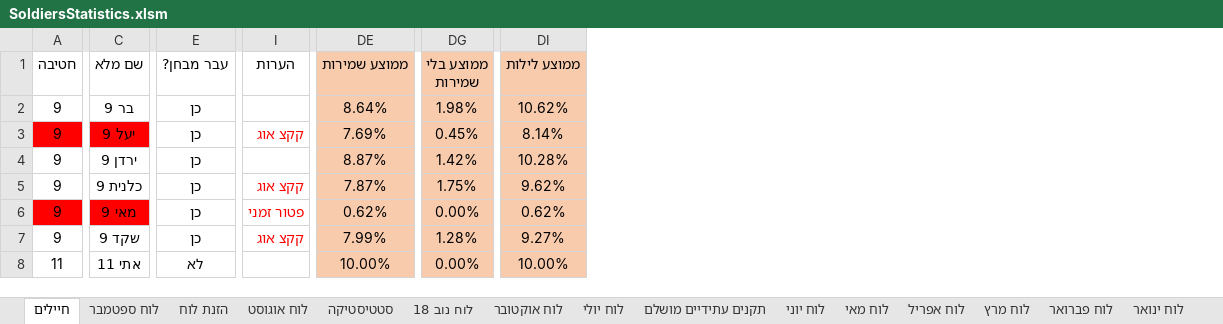
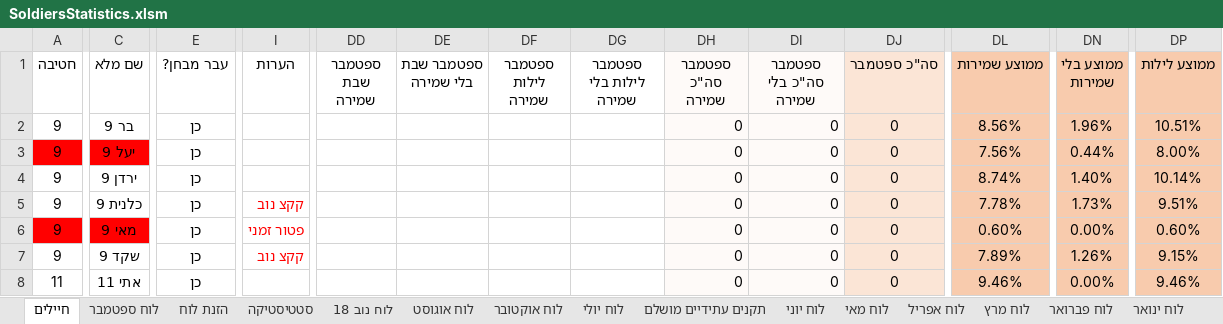
Before and after one commit to YuvalAlf/Duty-Table, an Excel workbook: SoldiersStatistics.xlsm, sheet חיילים, drawn as a sheet; only a part is shown, gaps mark what is left out; values as stored, in another font and other column widths than the file's, no borders; conditional formats not drawn; addresses are those after the commit; the diff covers the shown part only; the diff names each change by its address in the sheet, - before the commit and + after, or states it on an @@ line.

Commit message:
September praperation

```diff
--- a/SoldiersStatistics.xlsm (sheet חיילים)
+++ b/SoldiersStatistics.xlsm (sheet חיילים)
@@ sheet tab order changed: חיילים | לוח ספטמבר | הזנת לוח | סטטיסטיקה | לוח נוב 18 | לוח אוגוסט | לוח אוקטובר | לוח יולי | תקנים עתידיים מושלם | לוח יוני | לוח מאי | לוח אפריל | לוח מרץ | לוח פברואר | לוח ינואר @@
+column DD (ספטמבר שבת שמירה), empty
+column DE (ספטמבר שבת בלי שמירה), empty
+column DF (ספטמבר לילות שמירה), empty
+column DG (ספטמבר לילות בלי שמירה), empty
+column DH (ספטמבר סה"כ שמירה), rows 2-8: all 0
+column DI (ספטמבר סה"כ בלי שמירה), rows 2-8: all 0
+column DJ (סה"כ ספטמבר), rows 2-8: all 0
-DL2 (ממוצע שמירות): 8.64%
+DL2 (ממוצע שמירות): 8.56%
-DN2 (ממוצע בלי שמירות): 1.98%
+DN2 (ממוצע בלי שמירות): 1.96%
-DP2 (ממוצע לילות): 10.62%
+DP2 (ממוצע לילות): 10.51%
-I3 (הערות): קקצ אוג
+I3 (הערות): (empty)
-DL3 (ממוצע שמירות): 7.69%
+DL3 (ממוצע שמירות): 7.56%
-DN3 (ממוצע בלי שמירות): 0.45%
+DN3 (ממוצע בלי שמירות): 0.44%
-DP3 (ממוצע לילות): 8.14%
+DP3 (ממוצע לילות): 8.00%
-DL4 (ממוצע שמירות): 8.87%
+DL4 (ממוצע שמירות): 8.74%
-DN4 (ממוצע בלי שמירות): 1.42%
+DN4 (ממוצע בלי שמירות): 1.40%
-DP4 (ממוצע לילות): 10.28%
+DP4 (ממוצע לילות): 10.14%
-I5 (הערות): קקצ אוג
+I5 (הערות): קקצ נוב
-DL5 (ממוצע שמירות): 7.87%
+DL5 (ממוצע שמירות): 7.78%
-DN5 (ממוצע בלי שמירות): 1.75%
+DN5 (ממוצע בלי שמירות): 1.73%
-DP5 (ממוצע לילות): 9.62%
+DP5 (ממוצע לילות): 9.51%
-DL6 (ממוצע שמירות): 0.62%
+DL6 (ממוצע שמירות): 0.60%
-DP6 (ממוצע לילות): 0.62%
+DP6 (ממוצע לילות): 0.60%
-I7 (הערות): קקצ אוג
+I7 (הערות): קקצ נוב
-DL7 (ממוצע שמירות): 7.99%
+DL7 (ממוצע שמירות): 7.89%
-DN7 (ממוצע בלי שמירות): 1.28%
+DN7 (ממוצע בלי שמירות): 1.26%
-DP7 (ממוצע לילות): 9.27%
+DP7 (ממוצע לילות): 9.15%
-E8 (עבר מבחן?): לא
+E8 (עבר מבחן?): כן
-DL8 (ממוצע שמירות): 10.00%
+DL8 (ממוצע שמירות): 9.46%
-DP8 (ממוצע לילות): 10.00%
+DP8 (ממוצע לילות): 9.46%
```
Also changed, not shown: 1 added row, 101 edited cells and cell formats elsewhere in this sheet, sheet סטטיסטיקה, sheet לוח ספטמבר, formulas that keep their value.
